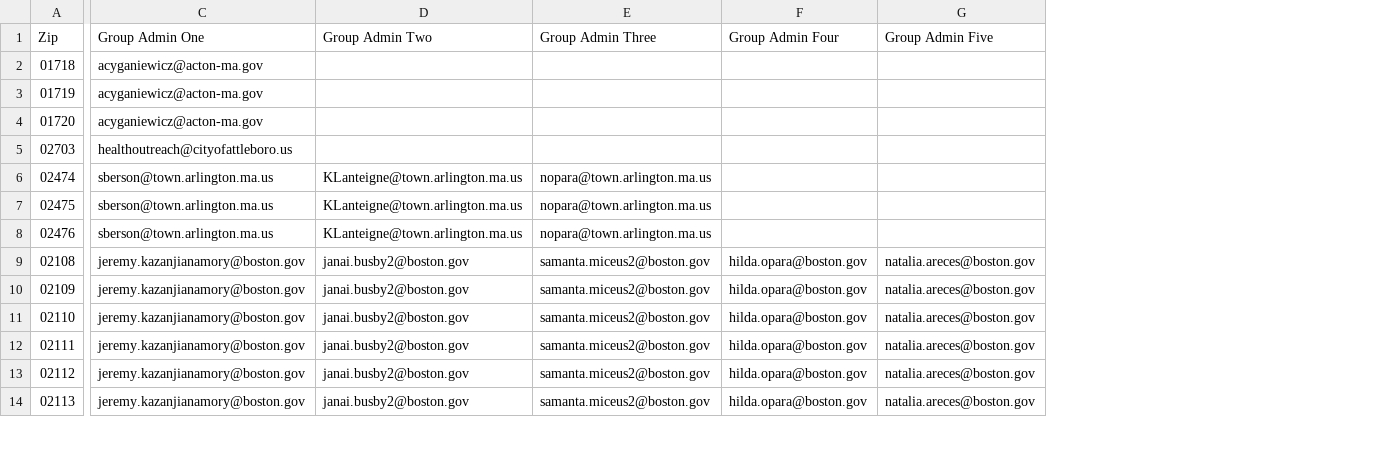
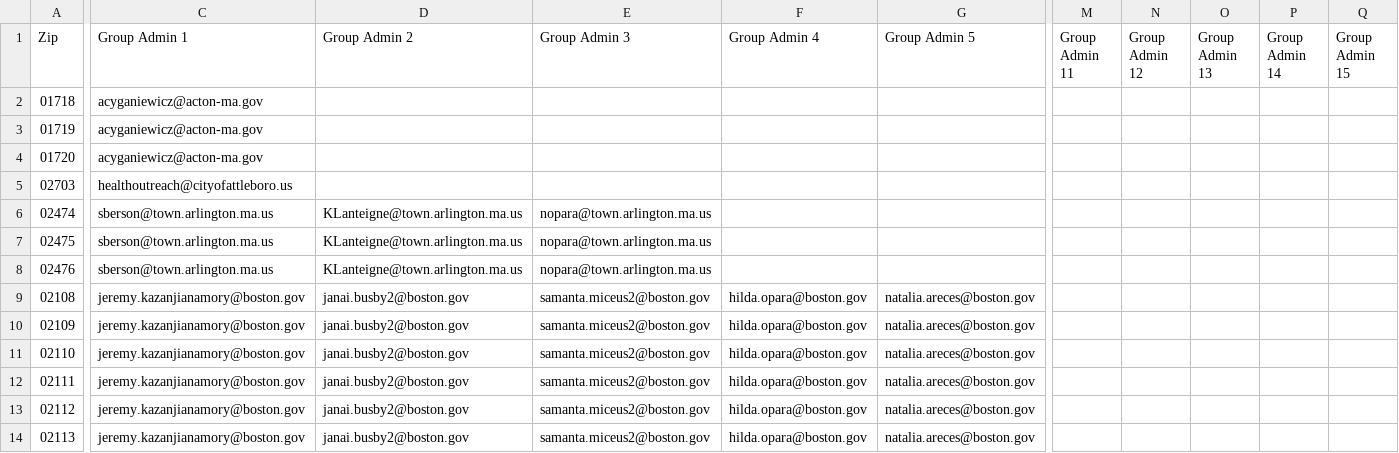
Before and after one commit to mbta/reduced_fares, a CSV file: data_sources/Production Youth Permissions.csv, drawn as a sheet; only a part is shown, gaps mark what is left out; the diff covers the shown part only; the diff names each change by its address in the sheet, - before the commit and + after, or states it on an @@ line.

```diff
--- a/data_sources/Production Youth Permissions.csv
+++ b/data_sources/Production Youth Permissions.csv
+column M (Group Admin 11), empty
+column N (Group Admin 12), empty
+column O (Group Admin 13), empty
+column P (Group Admin 14), empty
+column Q (Group Admin 15), empty
-C1: Group Admin One
+C1: Group Admin 1
-D1: Group Admin Two
+D1: Group Admin 2
-E1: Group Admin Three
+E1: Group Admin 3
-F1: Group Admin Four
+F1: Group Admin 4
-G1: Group Admin Five
+G1: Group Admin 5
```
Also changed, not shown: 5 edited cells elsewhere in this file, data_sources/PreProd Senior Permissions.csv, data_sources/PreProd Youth Permissions.csv, 3 other files.
